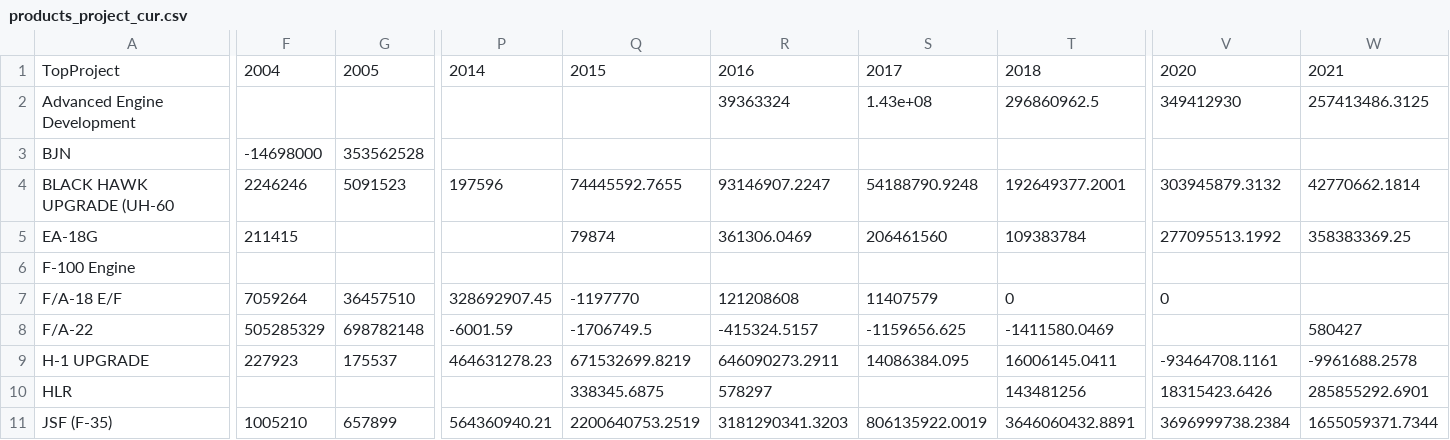
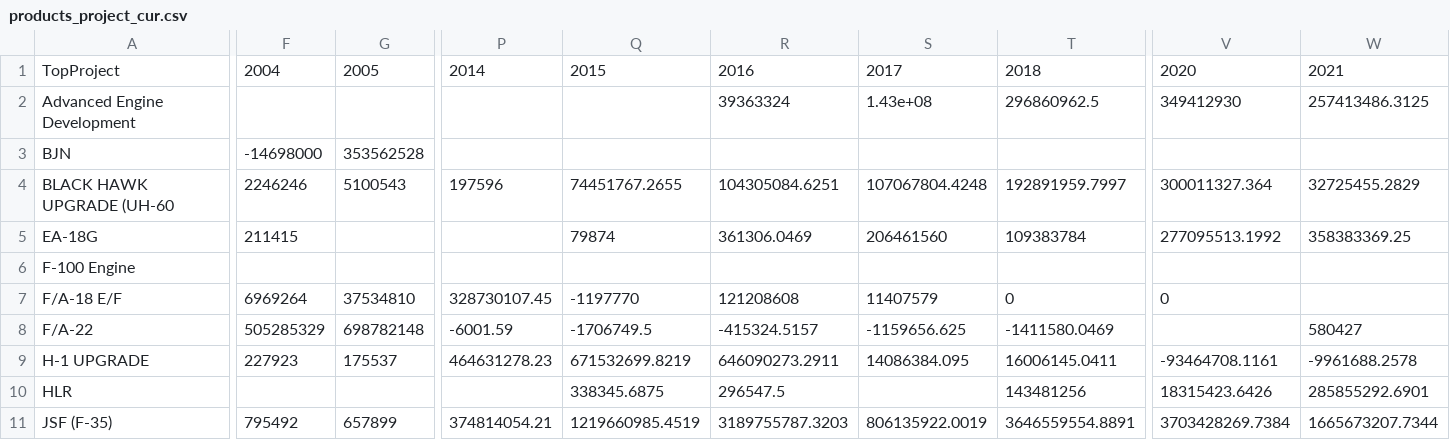
Before and after one commit to CSISdefense/Engines, a CSV file: contracts/charts/products_project_cur.csv, drawn as a sheet; only a part is shown, gaps mark what is left out; the diff covers the shown part only; the diff names each change by its address in the sheet, - before the commit and + after, or states it on an @@ line.

```diff
--- a/contracts/charts/products_project_cur.csv
+++ b/contracts/charts/products_project_cur.csv
-G4: 5091523
+G4: 5100543
-Q4: 74445592.7655
+Q4: 74451767.2655
-R4: 93146907.2247
+R4: 104305084.6251
-S4: 54188790.9248
+S4: 107067804.4248
-T4: 192649377.2001
+T4: 192891959.7997
-V4: 303945879.3132
+V4: 300011327.364
-W4: 42770662.1814
+W4: 32725455.2829
-F7: 7059264
+F7: 6969264
-G7: 36457510
+G7: 37534810
-P7: 328692907.45
+P7: 328730107.45
-R10: 578297
+R10: 296547.5
-F11: 1005210
+F11: 795492
-P11: 564360940.21
+P11: 374814054.21
-Q11: 2200640753.2519
+Q11: 1219660985.4519
-R11: 3181290341.3203
+R11: 3189755787.3203
-T11: 3646060432.8891
+T11: 3646559554.8891
-V11: 3696999738.2384
+V11: 3703428269.7384
-W11: 1655059371.7344
+W11: 1665673207.7344
```
Also changed, not shown: 1 added row, 1 removed row and 32 edited cells elsewhere in this file, contracts/charts/Services_project_cur.csv, contracts/charts/SimpleArea.csv, 27 other files.
